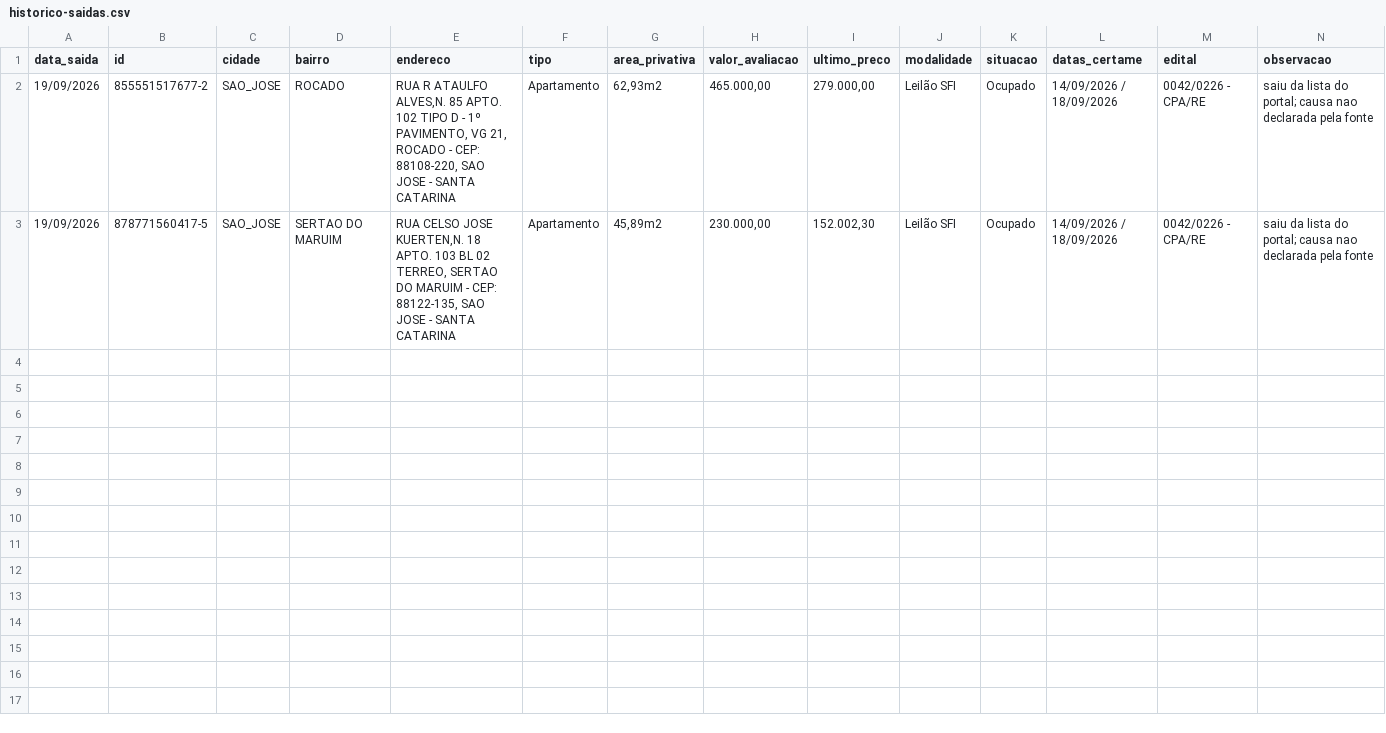
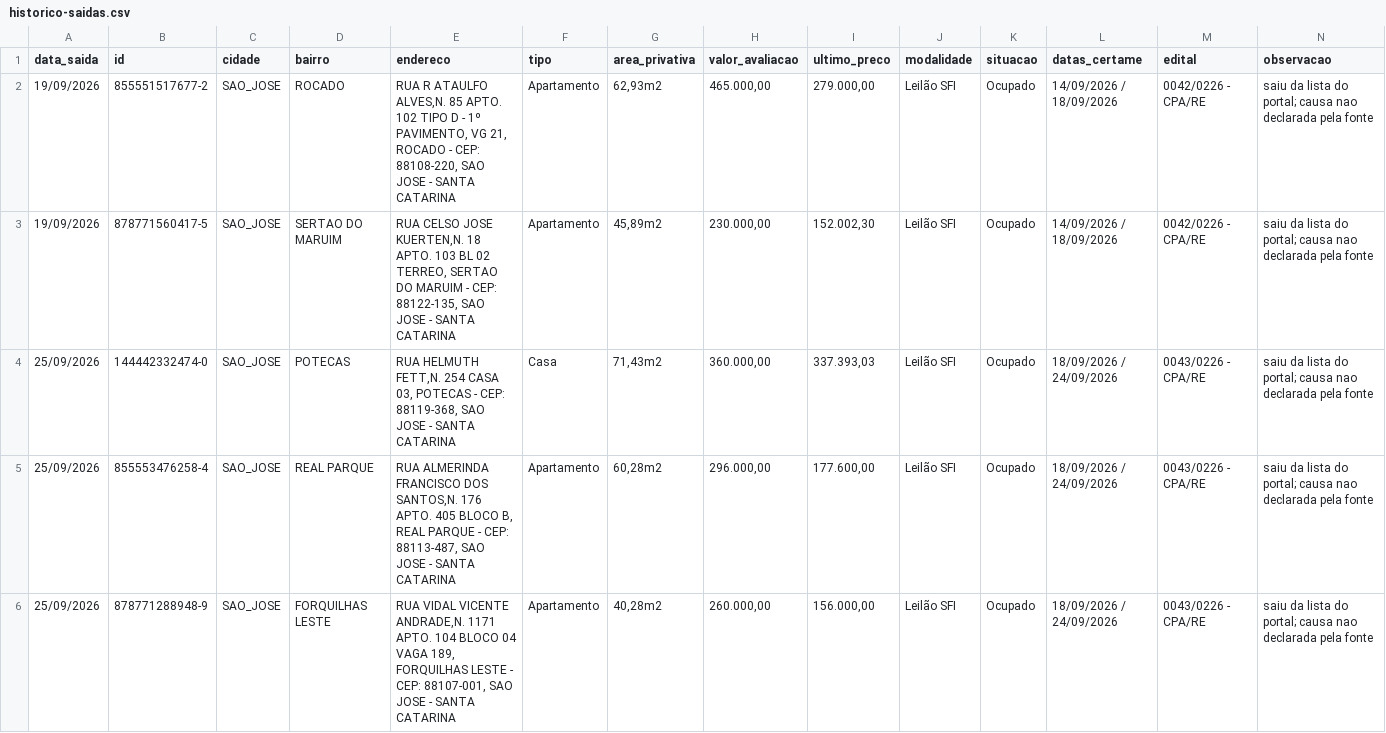
Before and after one commit to Loui-5795/Luiz-Arthur, a CSV file: dados/historico-saidas.csv, drawn as a sheet; the diff names each change by its address in the sheet, - before the commit and + after, or states it on an @@ line.

```diff
--- a/dados/historico-saidas.csv
+++ b/dados/historico-saidas.csv
+row 4: 25/09/2026 | 144442332474-0 | SAO_JOSE | POTECAS | RUA HELMUTH FETT,N. 254 CASA 03, POTECAS - CEP: 88119-368, SAO JOSE - SANTA CATARINA | Casa | 71,43m2 | 360.000,00 | 337.393,03 | Leilão SFI | Ocupado | 18/09/2026 / 24/09/2026 | 0043/0226 - CPA/RE | saiu da lista do portal; causa nao declarada pela fonte
+row 5: 25/09/2026 | 855553476258-4 | SAO_JOSE | REAL PARQUE | RUA ALMERINDA FRANCISCO DOS SANTOS,N. 176 APTO. 405 BLOCO B, REAL PARQUE - CEP: 88113-487, SAO JOSE - SANTA CATARINA | Apartamento | 60,28m2 | 296.000,00 | 177.600,00 | Leilão SFI | Ocupado | 18/09/2026 / 24/09/2026 | 0043/0226 - CPA/RE | saiu da lista do portal; causa nao declarada pela fonte
+row 6: 25/09/2026 | 878771288948-9 | SAO_JOSE | FORQUILHAS LESTE | RUA VIDAL VICENTE ANDRADE,N. 1171 APTO. 104 BLOCO 04 VAGA 189, FORQUILHAS LESTE - CEP: 88107-001, SAO JOSE - SANTA CATARINA | Apartamento | 40,28m2 | 260.000,00 | 156.000,00 | Leilão SFI | Ocupado | 18/09/2026 / 24/09/2026 | 0043/0226 - CPA/RE | saiu da lista do portal; causa nao declarada pela fonte
```
Also changed, not shown: pipeline.csv, 2 other files.
